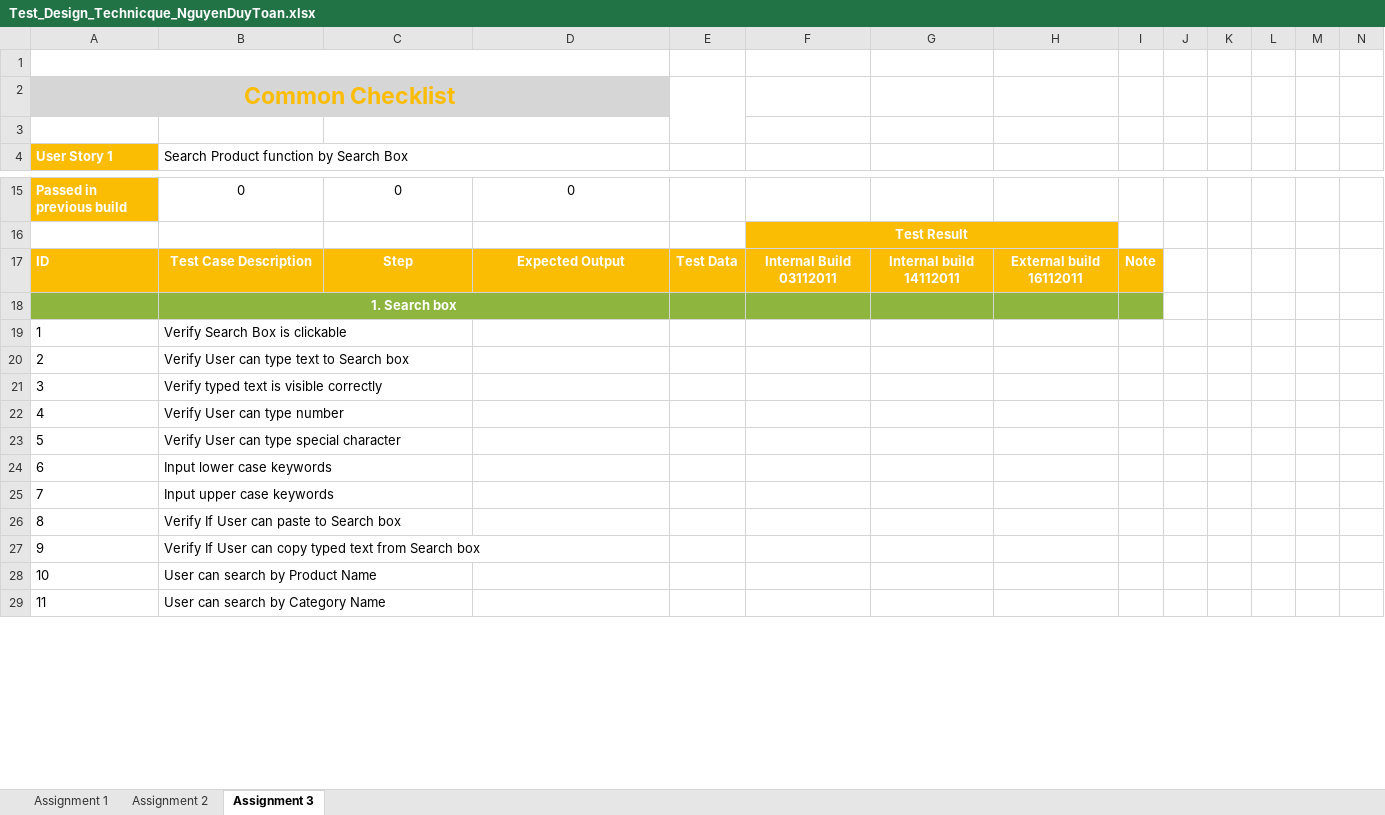
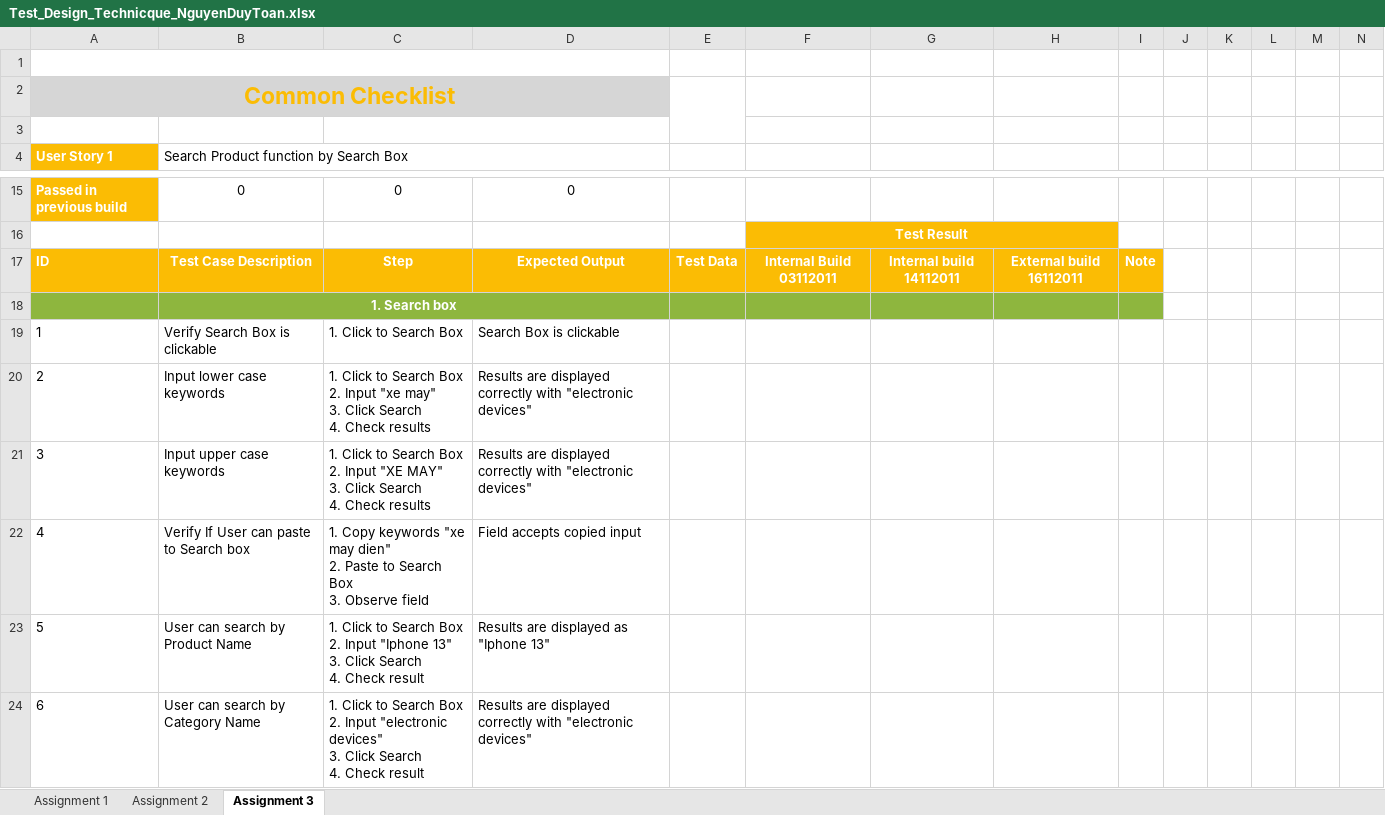
Before and after one commit to ryanautotest/rookies-batch-6-automation, an Excel workbook: Test_Design_Technicque_NguyenDuyToan.xlsx, sheet Assignment 3, drawn as a sheet; only a part is shown, gaps mark what is left out; values as stored, in another font and other column widths than the file's, no borders; removed rows and columns are numbered as before the commit, all else as after; rows hold the shown columns only; ↵ is a line break in a cell; the diff covers the shown part only; the diff names each change by its address in the sheet, - before the commit and + after, or states it on an @@ line.

Commit message:
Assignment 2 + 3 Update

```diff
--- a/Test_Design_Technicque_NguyenDuyToan.xlsx (sheet Assignment 3)
+++ b/Test_Design_Technicque_NguyenDuyToan.xlsx (sheet Assignment 3)
-C19: (empty)
+C19: 1. Click to Search Box
-D19: (empty)
+D19: Search Box is clickable
-row 20: 2 | Verify User can type text to Search box
-row 21: 3 | Verify typed text is visible correctly
-row 22: 4 | Verify User can type number
-row 23: 5 | Verify User can type special character
@@ column A (User Story 1) renumbered from row 20 down @@
-C20: (empty)
+C20: 1. Click to Search Box ↵ 2. Input "xe may" ↵ 3. Click Search ↵ 4. Check results
-D20:D21: (empty)
+D20:D21: Results are displayed correctly with "electronic devices"
-C21: (empty)
+C21: 1. Click to Search Box ↵ 2. Input "XE MAY" ↵ 3. Click Search ↵ 4. Check results
-C22: (empty)
+C22: 1. Copy keywords "xe may dien" ↵ 2. Paste to Search Box ↵ 3. Observe field
-D22: (empty)
+D22: Field accepts copied input
-row 27: 9 | Verify If User can copy typed text from Search box
-C23: (empty)
+C23: 1. Click to Search Box ↵ 2. Input "Iphone 13" ↵ 3. Click Search ↵ 4. Check result
-D23: (empty)
+D23: Results are displayed as "Iphone 13"
-C24: (empty)
+C24: 1. Click to Search Box ↵ 2. Input "electronic devices" ↵ 3. Click Search ↵ 4. Check result
-D24: (empty)
+D24: Results are displayed correctly with "electronic devices"
```
Also changed, not shown: 17 added rows, 15 removed rows and 33 edited cells elsewhere in this sheet, sheet Assignment 2, formulas that keep their value.
